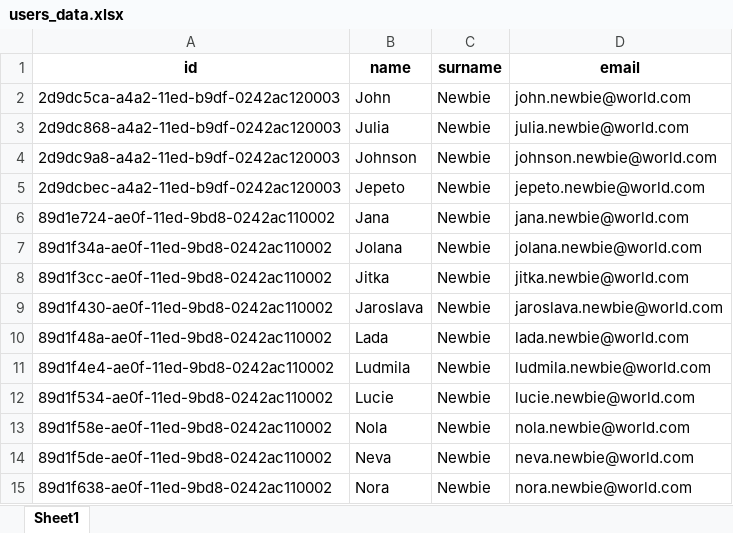
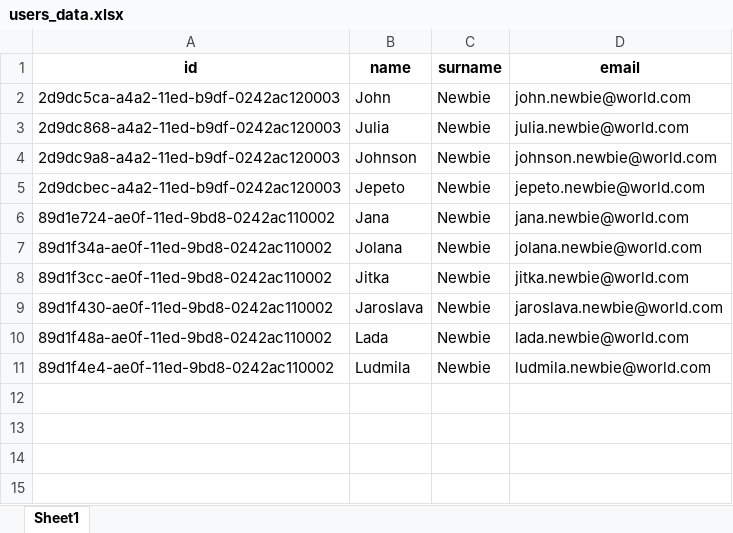
Before and after one commit to DangQuyTaiKB/Workbook_Kb_2024, an Excel workbook: users_data.xlsx, sheet Sheet1, drawn as a sheet; values as stored, in another font and other column widths than the file's, no borders; the diff names each change by its address in the sheet, - before the commit and + after, or states it on an @@ line.

```diff
--- a/users_data.xlsx (sheet Sheet1)
+++ b/users_data.xlsx (sheet Sheet1)
-row 12: 89d1f534-ae0f-11ed-9bd8-0242ac110002 | Lucie | Newbie | lucie.newbie@world.com
-row 13: 89d1f58e-ae0f-11ed-9bd8-0242ac110002 | Nola | Newbie | nola.newbie@world.com
-row 14: 89d1f5de-ae0f-11ed-9bd8-0242ac110002 | Neva | Newbie | neva.newbie@world.com
-row 15: 89d1f638-ae0f-11ed-9bd8-0242ac110002 | Nora | Newbie | nora.newbie@world.com
```
Also changed, not shown: pivot_table.xlsx, 3 other files.
